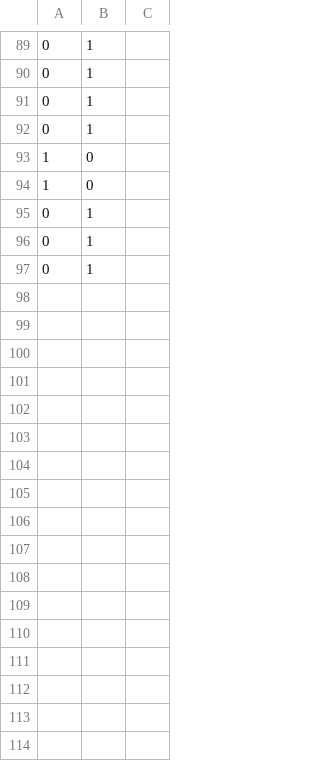
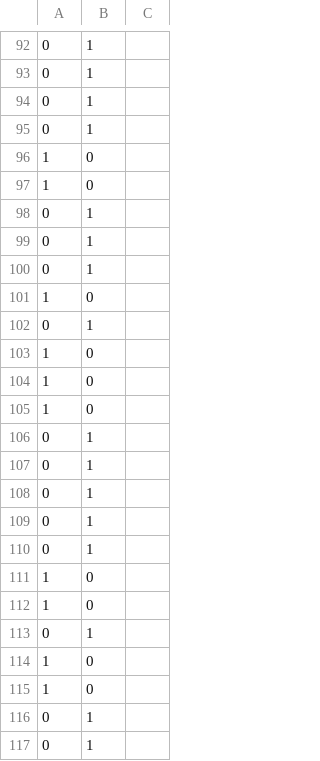
Before and after one commit to johanliebert1975/NeuroLibC, a CSV file: Training Data/TrainingDataOutputs.csv, drawn as a sheet; only a part is shown, gaps mark what is left out; the shorter side is filled out with more unchanged rows; the diff covers the shown part only; the diff names each change by its address in the sheet, - before the commit and + after, or states it on an @@ line.

```diff
--- a/Training Data/TrainingDataOutputs.csv
+++ b/Training Data/TrainingDataOutputs.csv
+row 98: 0 | 1
+row 99: 0 | 1
+row 100: 0 | 1
+row 101: 1 | 0
+row 102: 0 | 1
+row 103: 1 | 0
+row 104: 1 | 0
+row 105: 1 | 0
+row 106: 0 | 1
+row 107: 0 | 1
+row 108: 0 | 1
+row 109: 0 | 1
+row 110: 0 | 1
+row 111: 1 | 0
+row 112: 1 | 0
+row 113: 0 | 1
+row 114: 1 | 0
+row 115: 1 | 0
+row 116: 0 | 1
+row 117: 0 | 1
```
Also changed, not shown: 20 added rows and 2 edited cells elsewhere in this file, Training Data/TrainingDataInputs.csv, Weights/Weights_Layer1.csv, 10 other files.
